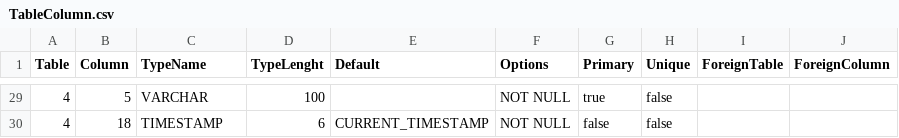
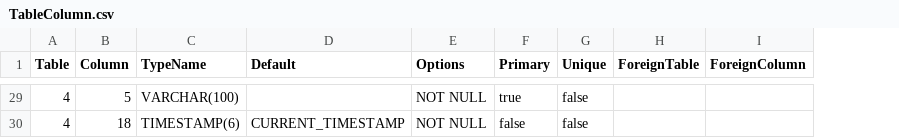
Before and after one commit to prrvchr/gDriveOOo, a CSV file: gDriveOOo/hsqldb/TableColumn.csv, drawn as a sheet; only a part is shown, gaps mark what is left out; the diff covers the shown part only; the diff names each change by its address in the sheet, - before the commit and + after, or states it on an @@ line.

Commit message:
ResultSetType Fix

```diff
--- a/gDriveOOo/hsqldb/TableColumn.csv
+++ b/gDriveOOo/hsqldb/TableColumn.csv
-column D (TypeLenght), rows 29-30: 100 | 6
-C29 (TypeName): VARCHAR
+C29 (TypeName): VARCHAR(100)
-C30 (TypeName): TIMESTAMP
+C30 (TypeName): TIMESTAMP(6)
```
Also changed, not shown: 20 edited cells elsewhere in this file, 38 other files.
